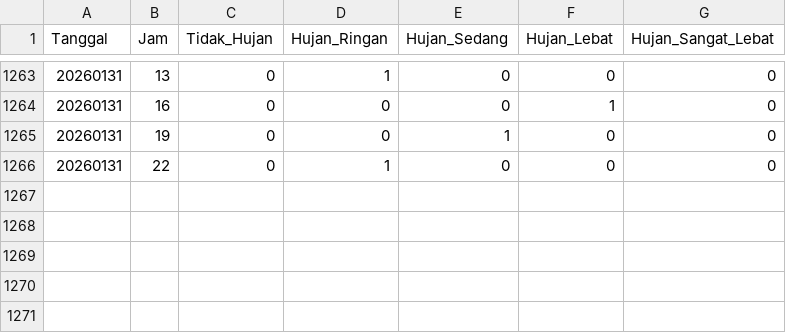
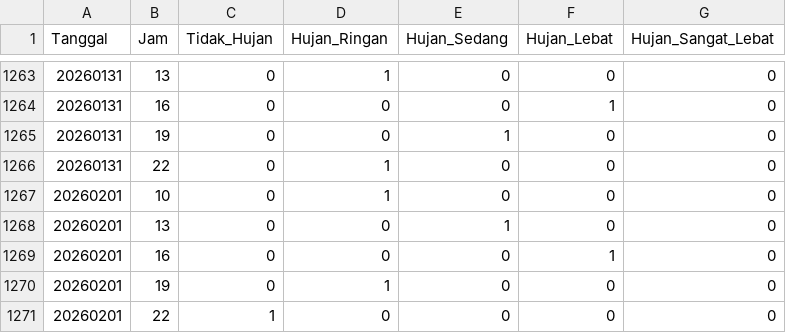
Before and after one commit to ibanuciyah/WCPL_Jatinangor, a CSV file: hasil.csv, drawn as a sheet; only a part is shown, gaps mark what is left out.

```diff
--- a/hasil.csv
+++ b/hasil.csv
@@ -1266 +1266,6 @@ Tanggal,Jam,Tidak_Hujan,Hujan_Ringan,Hujan_Sedang,Hujan_Lebat,Hujan_Sangat_Lebat
 20260131,22,0,1,0,0,0
+20260201,10,0,1,0,0,0
+20260201,13,0,0,1,0,0
+20260201,16,0,0,0,1,0
+20260201,19,0,1,0,0,0
+20260201,22,1,0,0,0,0
```
Also changed, not shown: 1 other file.
